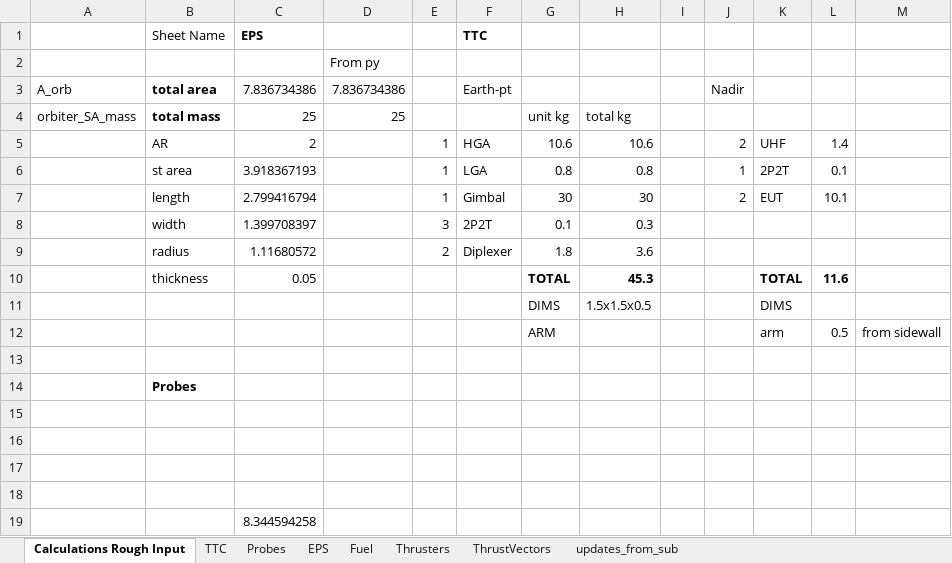
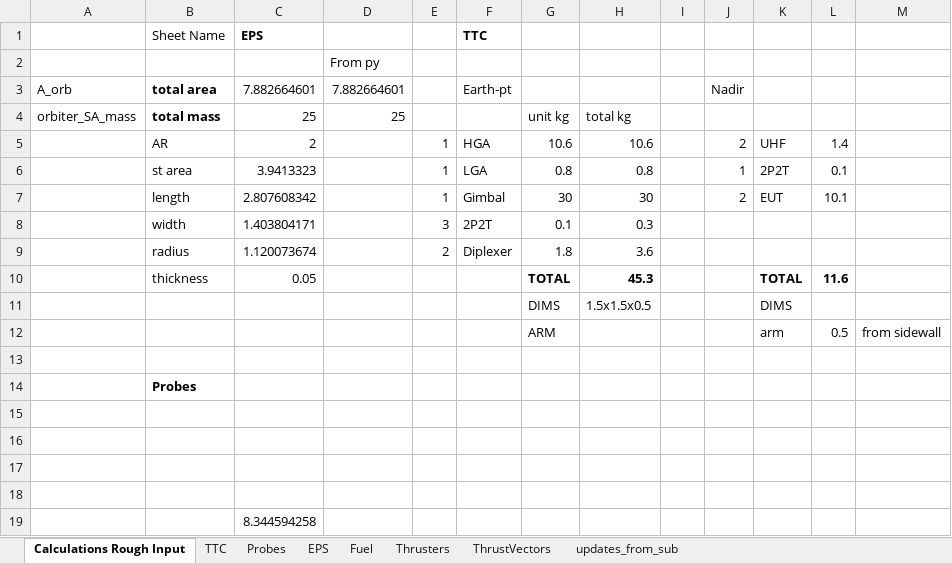
Before and after one commit to LMaiorano/DSE-AOCS-Design, an Excel workbook: data/geometry.xlsx, sheet Calculations Rough Input, drawn as a sheet; values as stored, in another font and other column widths than the file's, no borders; the diff names each change by its address in the sheet, - before the commit and + after, or states it on an @@ line.

```diff
--- a/data/geometry.xlsx (sheet Calculations Rough Input)
+++ b/data/geometry.xlsx (sheet Calculations Rough Input)
-C3: 7.836734386
+C3: 7.882664601
-D3: 7.836734386
+D3: 7.882664601
-C6: 3.918367193
+C6: 3.9413323
-C7: 2.799416794
+C7: 2.807608342
-C8: 1.399708397
+C8: 1.403804171
-C9: 1.11680572
+C9: 1.120073674
```
Also changed, not shown: sheet EPS, sheet updates_from_sub, data/desgn_params.xlsx.
